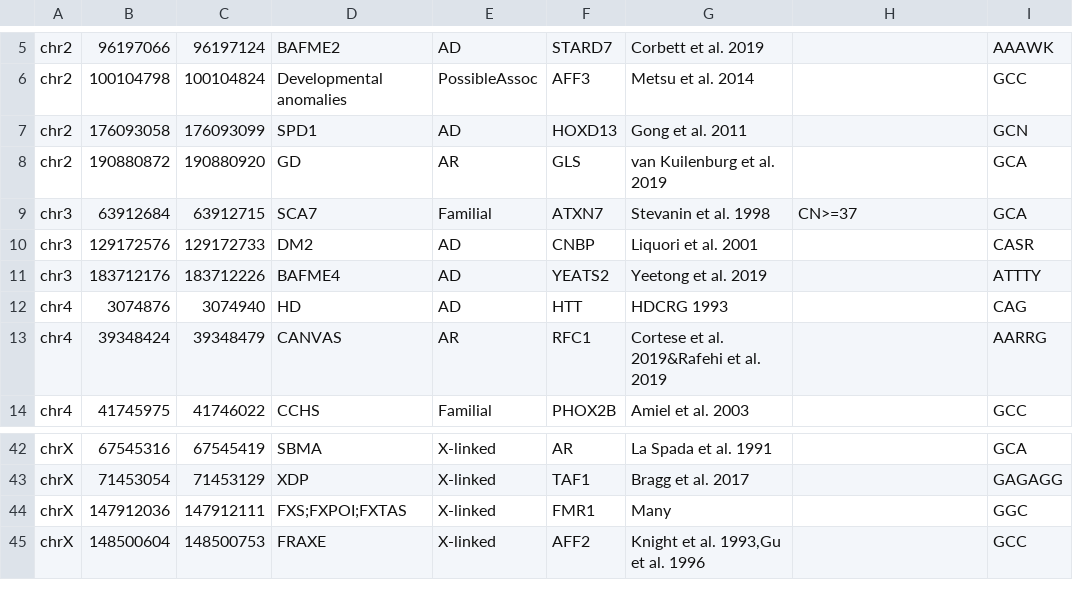
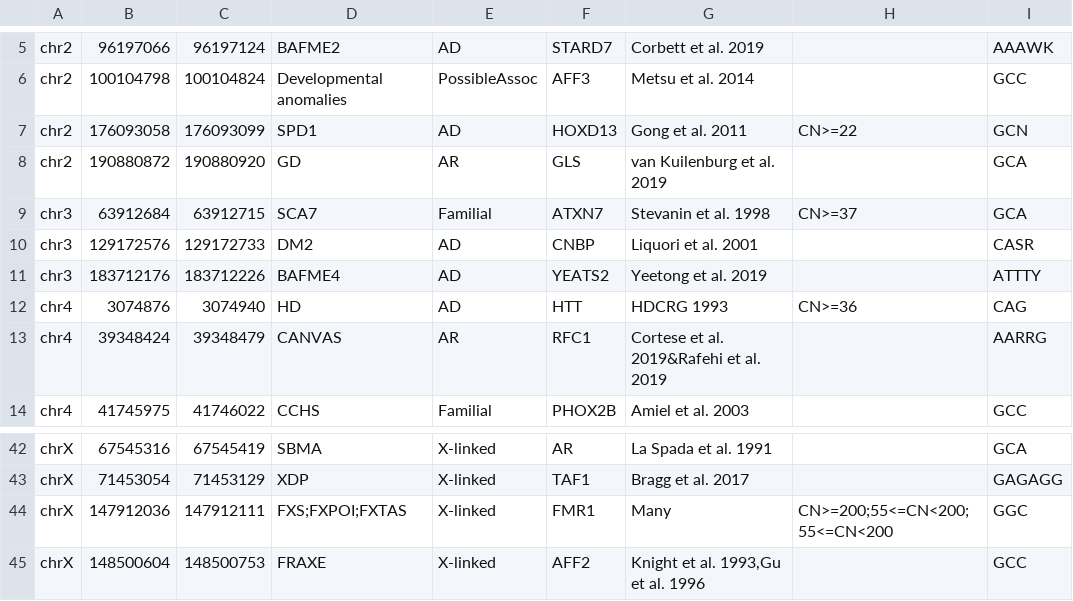
Before and after one commit to davidlougheed/strkit, a TSV file: catalogs/pathogenic_assoc.hg38.tsv, drawn as a sheet; only a part is shown, gaps mark what is left out.

Commit message:
pathogenic catalog: copy number ranges for HOXD13, HDCRG, FMR1

```diff
--- a/catalogs/pathogenic_assoc.hg38.tsv
+++ b/catalogs/pathogenic_assoc.hg38.tsv
@@ -6,3 +6,3 @@ chr2	96197066	96197124	BAFME2	AD	STARD7	Corbett et al. 2019		AAAWK
 chr2	100104798	100104824	Developmental anomalies	PossibleAssoc	AFF3	Metsu et al. 2014		GCC
-chr2	176093058	176093099	SPD1	AD	HOXD13	Gong et al. 2011		GCN
+chr2	176093058	176093099	SPD1	AD	HOXD13	Gong et al. 2011	CN>=22	GCN
 chr2	190880872	190880920	GD	AR	GLS	van Kuilenburg et al. 2019		GCA
@@ -11,3 +11,3 @@ chr3	129172576	129172733	DM2	AD	CNBP	Liquori et al. 2001		CASR
 chr3	183712176	183712226	BAFME4	AD	YEATS2	Yeetong et al. 2019		ATTTY
-chr4	3074876	3074940	HD	AD	HTT	HDCRG 1993		CAG
+chr4	3074876	3074940	HD	AD	HTT	HDCRG 1993	CN>=36	CAG
 chr4	39348424	39348479	CANVAS	AR	RFC1	Cortese et al. 2019&Rafehi et al. 2019		AARRG
@@ -43,3 +43,3 @@ chrX	67545316	67545419	SBMA	X-linked	AR	La Spada et al. 1991		GCA
 chrX	71453054	71453129	XDP	X-linked	TAF1	Bragg et al. 2017		GAGAGG
-chrX	147912036	147912111	FXS;FXPOI;FXTAS	X-linked	FMR1	Many		GGC
+chrX	147912036	147912111	FXS;FXPOI;FXTAS	X-linked	FMR1	Many	CN>=200;55<=CN<200;55<=CN<200	GGC
 chrX	148500604	148500753	FRAXE	X-linked	AFF2	Knight et al. 1993,Gu et al. 1996		GCC
```
